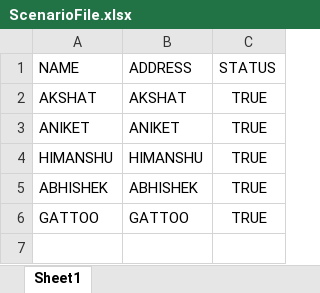
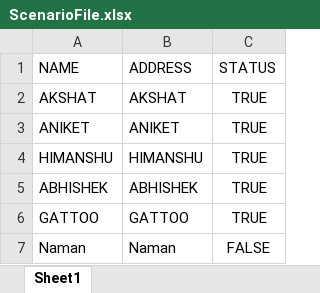
Before and after one commit to akshatvohra/MainRepository, an Excel workbook: ScenarioFile.xlsx, sheet Sheet1, drawn as a sheet; values as stored, in another font and other column widths than the file's, no borders; the diff names each change by its address in the sheet, - before the commit and + after, or states it on an @@ line.

Commit message:
Added Record - Akki branch

```diff
--- a/ScenarioFile.xlsx (sheet Sheet1)
+++ b/ScenarioFile.xlsx (sheet Sheet1)
+row 7: Naman | Naman | FALSE
```
